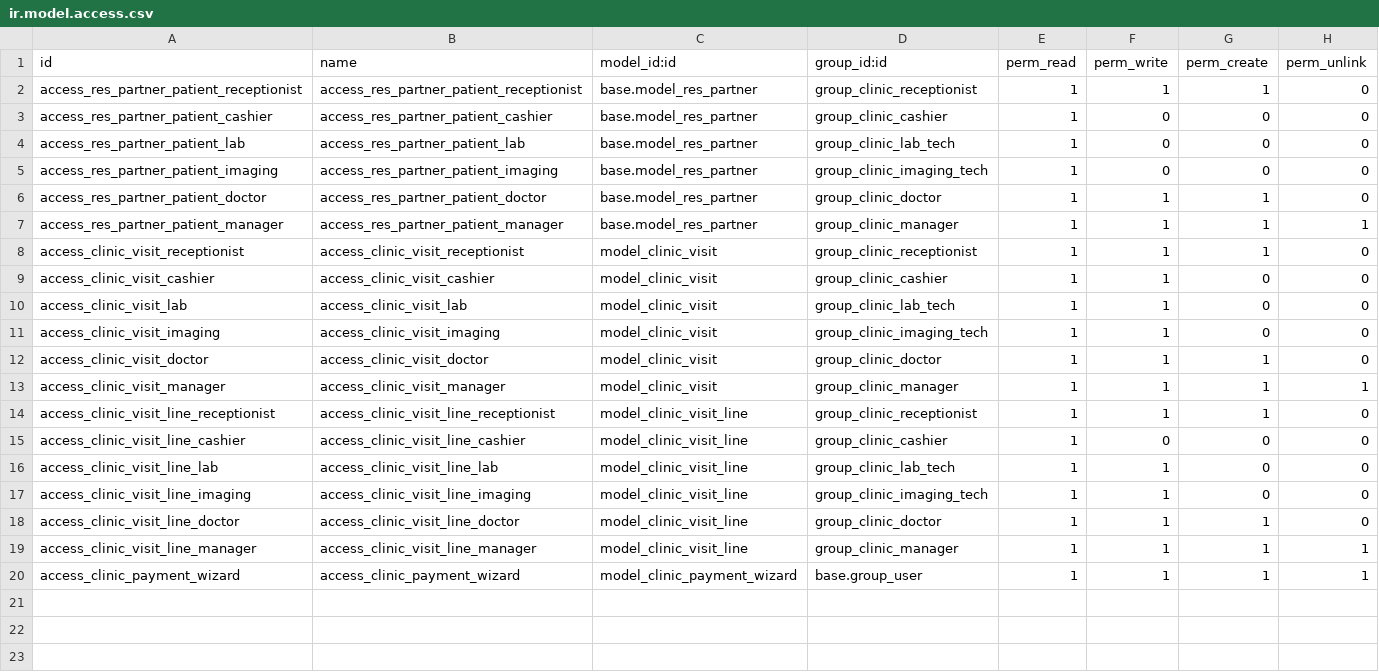
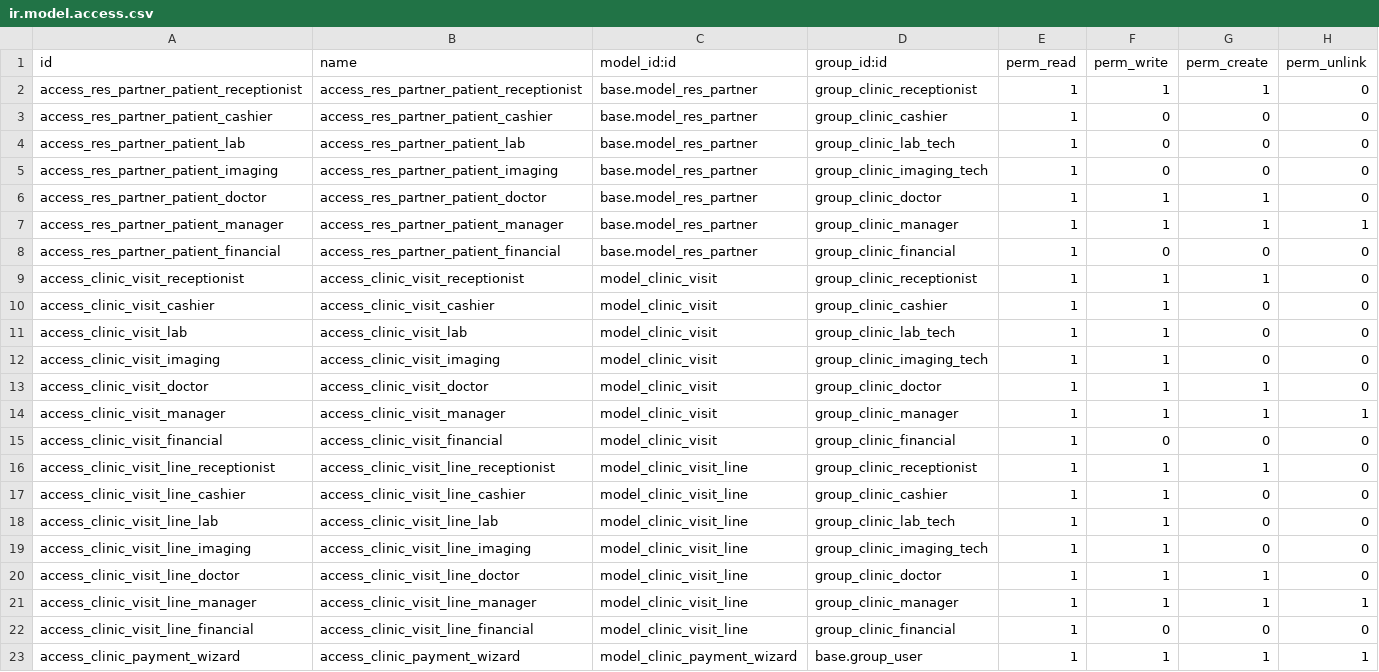
Before and after one commit to kiakahaDZ/odoo, a CSV file: addons/clinic_patient/security/ir.model.access.csv, drawn as a sheet.

```diff
--- a/addons/clinic_patient/security/ir.model.access.csv
+++ b/addons/clinic_patient/security/ir.model.access.csv
@@ -7,2 +7,3 @@ access_res_partner_patient_doctor,access_res_partner_patient_doctor,base.model_r
 access_res_partner_patient_manager,access_res_partner_patient_manager,base.model_res_partner,group_clinic_manager,1,1,1,1
+access_res_partner_patient_financial,access_res_partner_patient_financial,base.model_res_partner,group_clinic_financial,1,0,0,0
 access_clinic_visit_receptionist,access_clinic_visit_receptionist,model_clinic_visit,group_clinic_receptionist,1,1,1,0
@@ -13,4 +14,5 @@ access_clinic_visit_doctor,access_clinic_visit_doctor,model_clinic_visit,group_c
 access_clinic_visit_manager,access_clinic_visit_manager,model_clinic_visit,group_clinic_manager,1,1,1,1
+access_clinic_visit_financial,access_clinic_visit_financial,model_clinic_visit,group_clinic_financial,1,0,0,0
 access_clinic_visit_line_receptionist,access_clinic_visit_line_receptionist,model_clinic_visit_line,group_clinic_receptionist,1,1,1,0
-access_clinic_visit_line_cashier,access_clinic_visit_line_cashier,model_clinic_visit_line,group_clinic_cashier,1,0,0,0
+access_clinic_visit_line_cashier,access_clinic_visit_line_cashier,model_clinic_visit_line,group_clinic_cashier,1,1,0,0
 access_clinic_visit_line_lab,access_clinic_visit_line_lab,model_clinic_visit_line,group_clinic_lab_tech,1,1,0,0
@@ -19,2 +21,3 @@ access_clinic_visit_line_doctor,access_clinic_visit_line_doctor,model_clinic_vis
 access_clinic_visit_line_manager,access_clinic_visit_line_manager,model_clinic_visit_line,group_clinic_manager,1,1,1,1
+access_clinic_visit_line_financial,access_clinic_visit_line_financial,model_clinic_visit_line,group_clinic_financial,1,0,0,0
 access_clinic_payment_wizard,access_clinic_payment_wizard,model_clinic_payment_wizard,base.group_user,1,1,1,1
```
Also changed, not shown: 8 other files.
